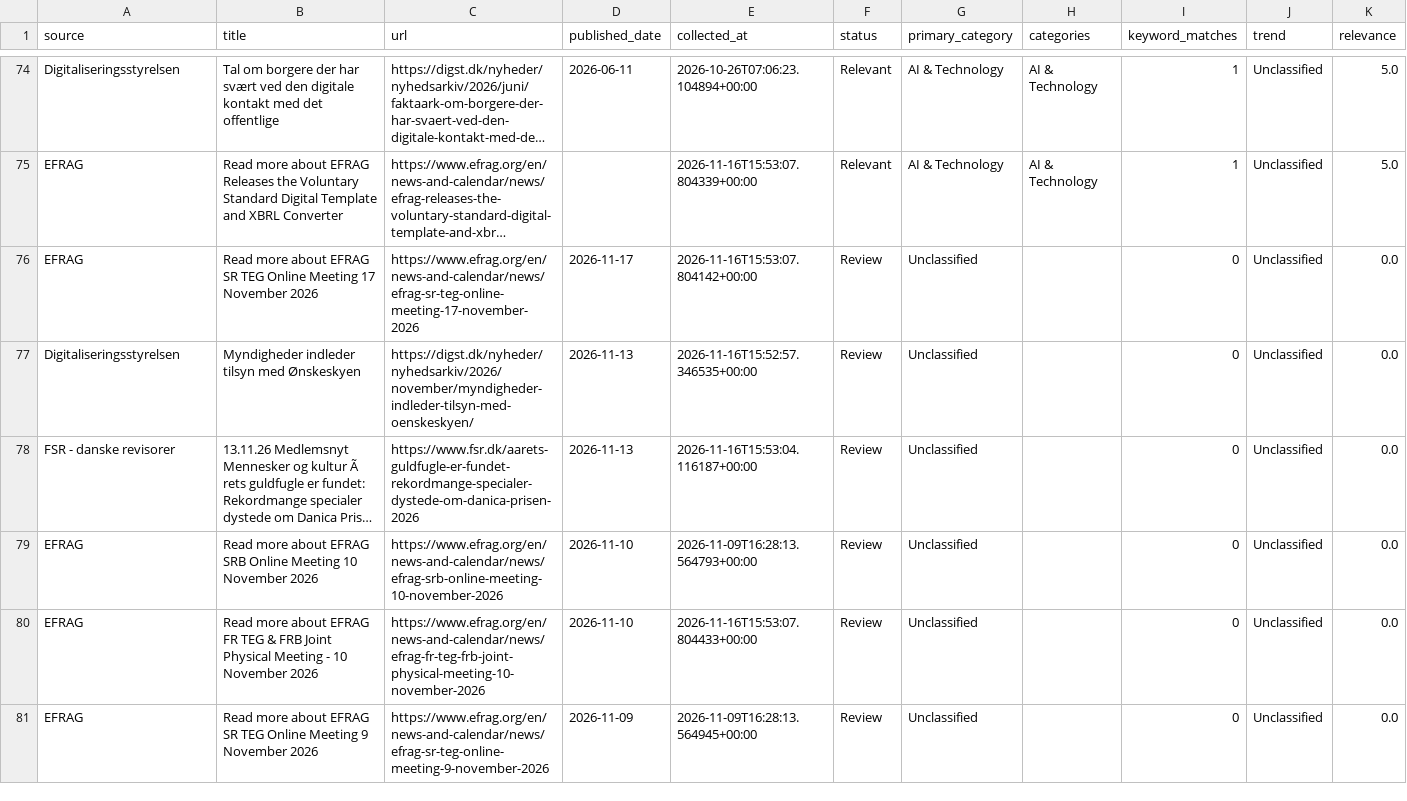
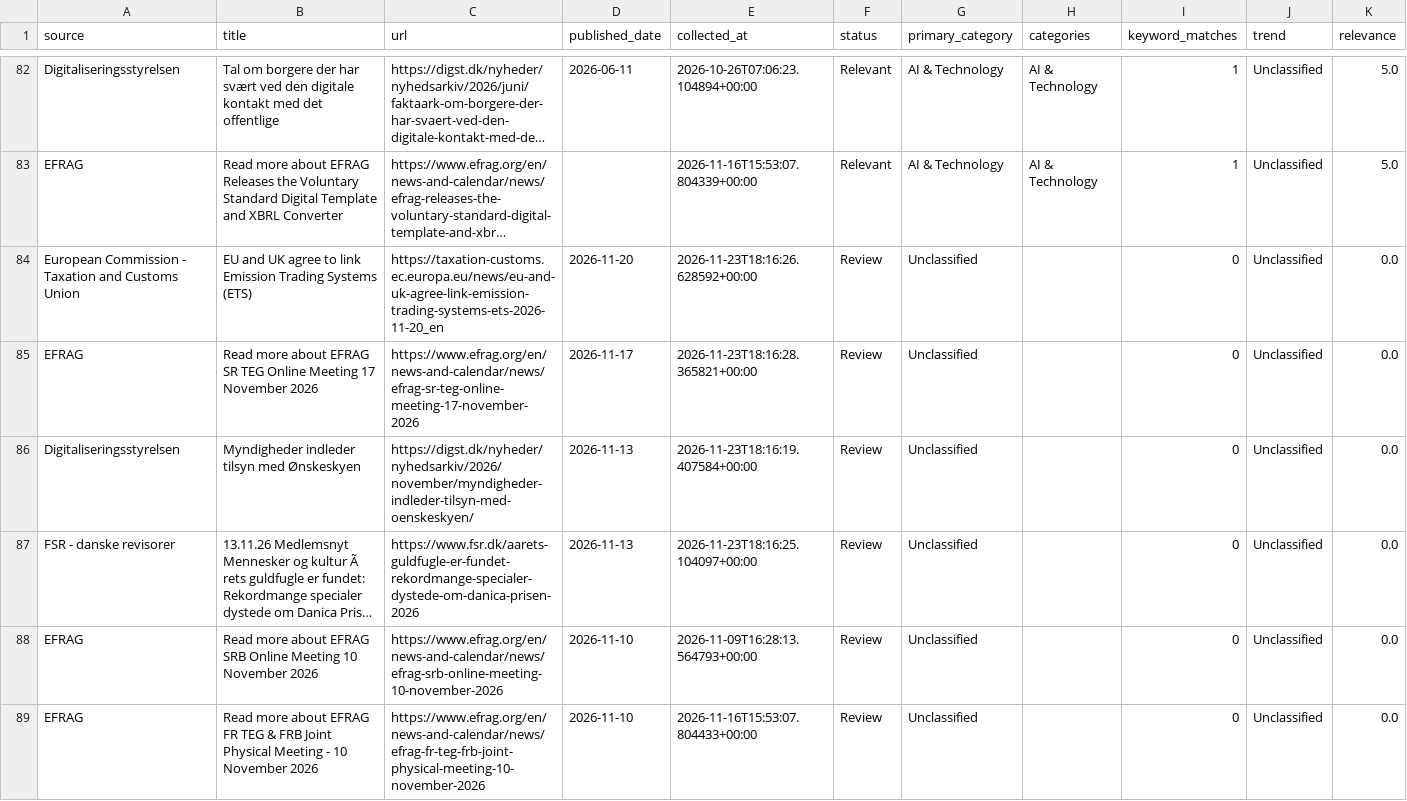
Before and after one commit to livlini/Kommunikations-monitor, a CSV file: data/analyzed_articles.csv, drawn as a sheet; only a part is shown, gaps mark what is left out; the shorter side is filled out with more unchanged rows; long unchanged cells end in …; addresses are those after the commit; the diff covers the shown part only; the diff names each change by its address in the sheet, - before the commit and + after, or states it on an @@ line.

```diff
--- a/data/analyzed_articles.csv
+++ b/data/analyzed_articles.csv
+row 84: European Commission - Taxation and Customs Union | EU and UK agree to link Emission Trading Systems (ETS) | https://taxation-customs.ec.europa.eu/news/eu-and-uk-agree-link-emission-trading-systems-ets-2026-11-20_en | 2026-11-20 | 2026-11-23T18:16:26.628592+00:00 | Review | Unclassified |  | 0 | Unclassified | 0.0
-E85 (collected_at): 2026-11-16T15:53:07.804142+00:00
+E85 (collected_at): 2026-11-23T18:16:28.365821+00:00
-E86 (collected_at): 2026-11-16T15:52:57.346535+00:00
+E86 (collected_at): 2026-11-23T18:16:19.407584+00:00
-E87 (collected_at): 2026-11-16T15:53:04.116187+00:00
+E87 (collected_at): 2026-11-23T18:16:25.104097+00:00
```
Also changed, not shown: 10 added rows and 24 edited cells elsewhere in this file, data/articles.csv.
